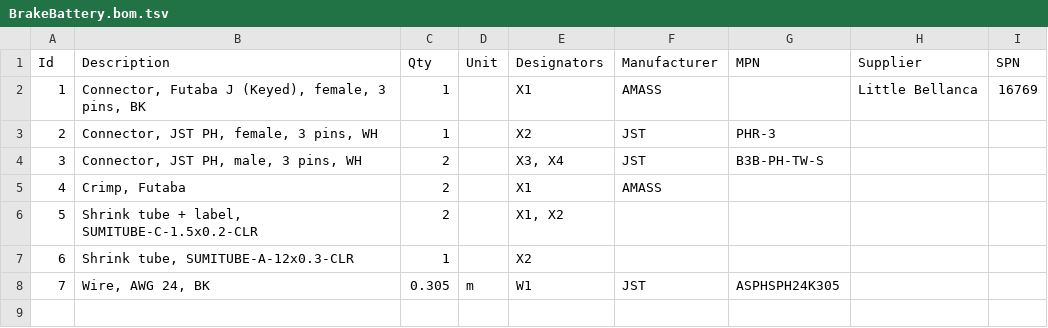
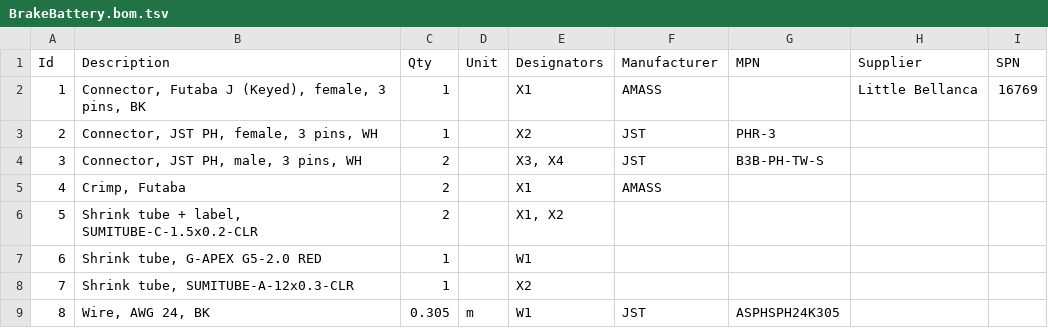
Before and after one commit to HirakuTOIDA/F-03T_Wiring, a TSV file: BrakeBattery.bom.tsv, drawn as a sheet; addresses are those after the commit; the diff names each change by its address in the sheet, - before the commit and + after, or states it on an @@ line.

Commit message:
Shrink tube is updated.

```diff
--- a/BrakeBattery.bom.tsv
+++ b/BrakeBattery.bom.tsv
+row 7: 6 | Shrink tube, G-APEX G5-2.0 RED | 1 |  | W1
@@ column A (Id) renumbered from row 8 down @@
```
Also changed, not shown: 4 other files.
